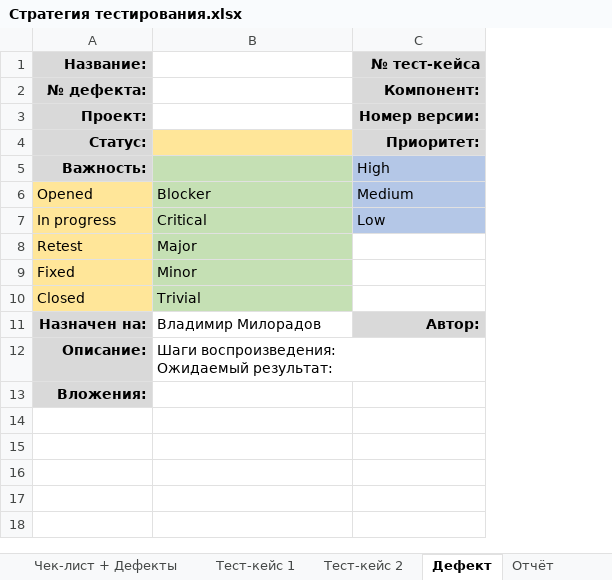
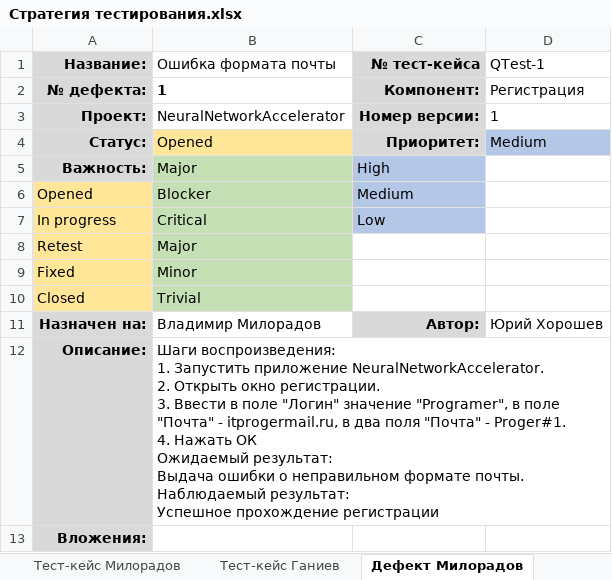
Before and after one commit to mksmp/network-learning-accelerator, an Excel workbook: Стратегия тестирования.xlsx, sheet Дефект Милорадов, drawn as a sheet; values as stored, in another font and other column widths than the file's, no borders; ↵ is a line break in a cell; the diff names each change by its address in the sheet, - before the commit and + after, or states it on an @@ line.

```diff
--- a/Стратегия тестирования.xlsx (sheet Дефект Милорадов)
+++ b/Стратегия тестирования.xlsx (sheet Дефект Милорадов)
-sheet tab: Тест-кейс 1
+sheet tab: Тест-кейс Милорадов
-sheet tab: Тест-кейс 2
+sheet tab: Тест-кейс Ганиев
-sheet tab: Дефект
+sheet tab: Дефект Милорадов
+column D (QTest-1), rows 2-11: Регистрация | 1 | Medium |  |  |  |  |  |  | Юрий Хорошев
-B1: (empty)
+B1: Ошибка формата почты
-B2 (Ошибка формата почты): (empty)
+B2 (Ошибка формата почты): 1
-B3 (Ошибка формата почты): (empty)
+B3 (Ошибка формата почты): NeuralNetworkAccelerator
-B4 (Ошибка формата почты): (empty)
+B4 (Ошибка формата почты): Opened
-B5 (Ошибка формата почты): (empty)
+B5 (Ошибка формата почты): Major
-B12 (Ошибка формата почты): Шаги воспроизведения: ↵ Ожидаемый результат:
+B12 (Ошибка формата почты): Шаги воспроизведения: ↵ 1. Запустить приложение NeuralNetworkAccelerator. ↵ 2. Открыть окно регистрации. ↵ 3. Ввести в поле "Логин" значение "Programer", в поле "Почта" - itprogermail.ru, в два поля "Почта" - Proger#1. ↵ 4. Нажать ОК ↵ Ожидаемый результат: ↵ Выдача ошибки о неправильном формате почты. ↵ Наблюдаемый результат: ↵ Успешное прохождение регистрации
```
Also changed, not shown: sheet Чек-лист + Дефекты, sheet Тест-кейс Милорадов, sheet Тест-кейс Ганиев, sheet Тест-план, other sheet tabs.
